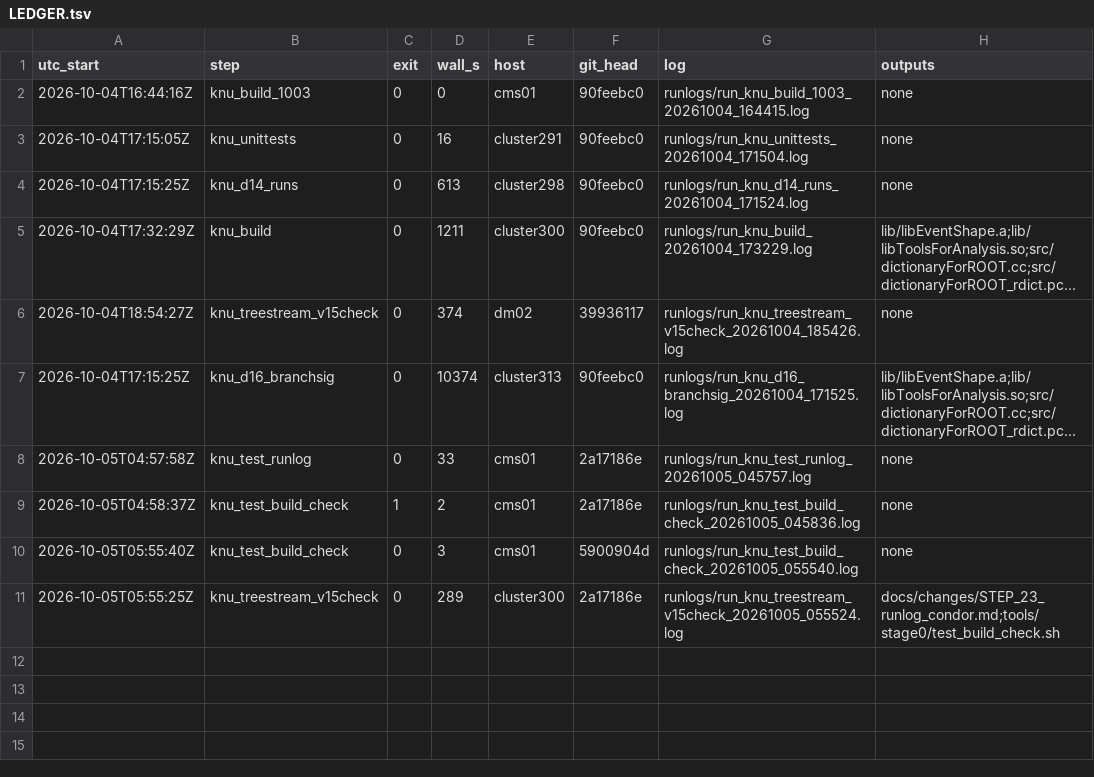
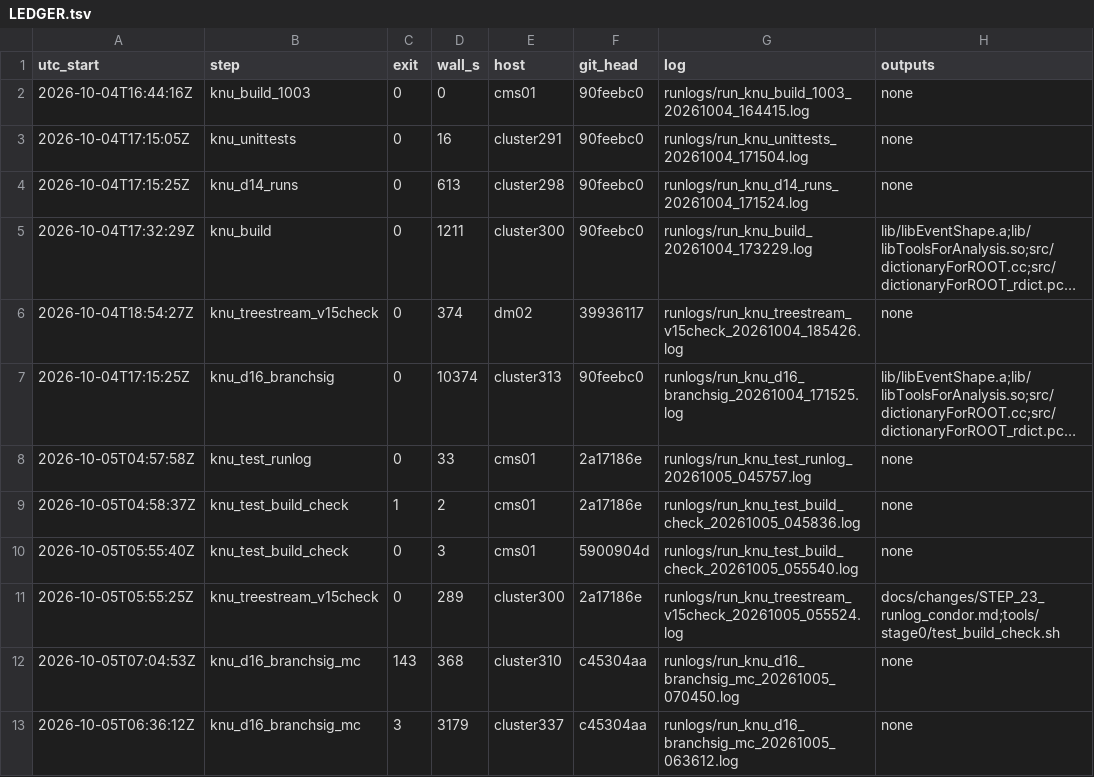
Before and after one commit to Junghyun-Lee-Physicist/tempTTHH, a TSV file: runlogs/LEDGER.tsv, drawn as a sheet; long unchanged cells end in ….

Commit message:
runlogs: KNU branch scan of the 2024 MC

```diff
--- a/runlogs/LEDGER.tsv
+++ b/runlogs/LEDGER.tsv
@@ -11 +11,3 @@ utc_start	step	exit	wall_s	host	git_head	log	outputs
 2026-10-05T05:55:25Z	knu_treestream_v15check	0	289	cluster300	2a17186e	runlogs/run_knu_treestream_v15check_20261005_055524.log	docs/changes/STEP_23_runlog_condor.md;tools/stage0/test_build_check.sh
+2026-10-05T07:04:53Z	knu_d16_branchsig_mc	143	368	cluster310	c45304aa	runlogs/run_knu_d16_branchsig_mc_20261005_070450.log	none
+2026-10-05T06:36:12Z	knu_d16_branchsig_mc	3	3179	cluster337	c45304aa	runlogs/run_knu_d16_branchsig_mc_20261005_063612.log	none
```
Also changed, not shown: 2 other files.
